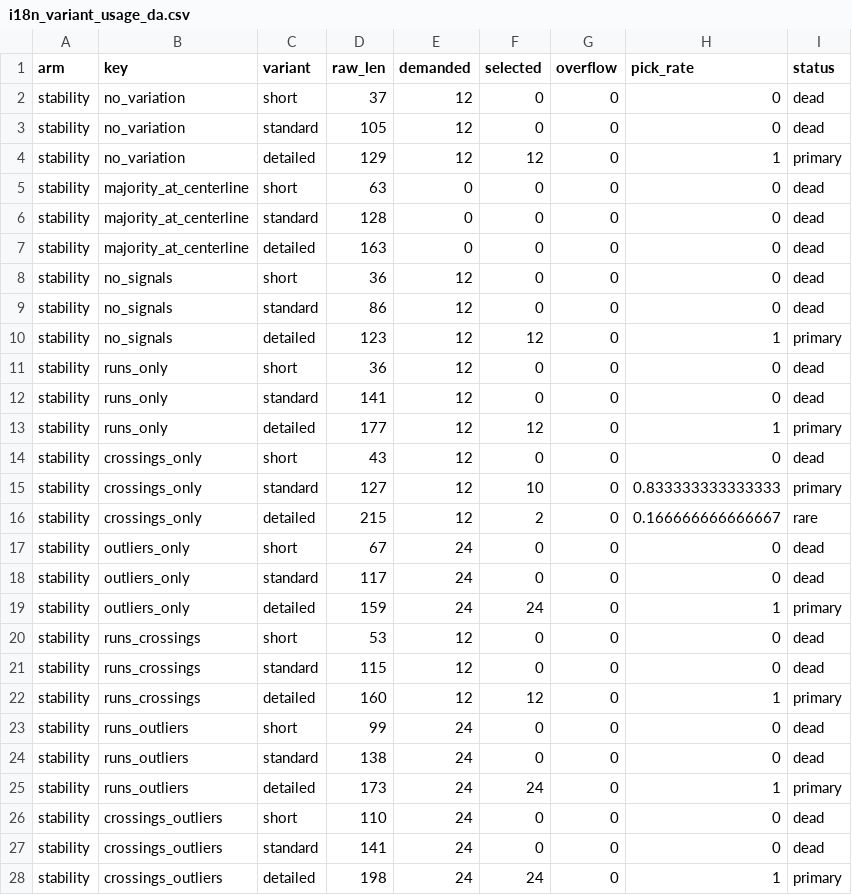
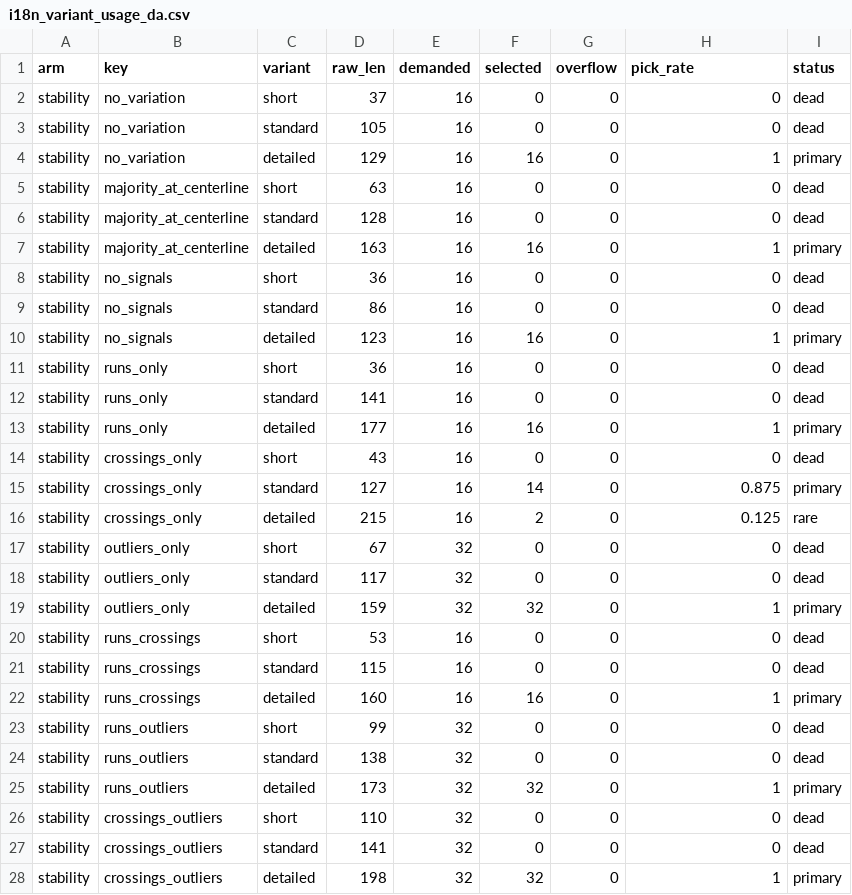
Before and after one commit to johanreventlow/BFHcharts, a CSV file: dev/i18n_variant_usage_da.csv, drawn as a sheet; only a part is shown; the diff covers the shown part only.

```diff
--- a/dev/i18n_variant_usage_da.csv
+++ b/dev/i18n_variant_usage_da.csv
@@ -1,28 +1,28 @@
 "arm","key","variant","raw_len","demanded","selected","overflow","pick_rate","status"
-"stability","no_variation","short",37,12,0,0,0,"dead"
-"stability","no_variation","standard",105,12,0,0,0,"dead"
-"stability","no_variation","detailed",129,12,12,0,1,"primary"
-"stability","majority_at_centerline","short",63,0,0,0,0,"dead"
-"stability","majority_at_centerline","standard",128,0,0,0,0,"dead"
-"stability","majority_at_centerline","detailed",163,0,0,0,0,"dead"
-"stability","no_signals","short",36,12,0,0,0,"dead"
-"stability","no_signals","standard",86,12,0,0,0,"dead"
-"stability","no_signals","detailed",123,12,12,0,1,"primary"
-"stability","runs_only","short",36,12,0,0,0,"dead"
-"stability","runs_only","standard",141,12,0,0,0,"dead"
-"stability","runs_only","detailed",177,12,12,0,1,"primary"
-"stability","crossings_only","short",43,12,0,0,0,"dead"
-"stability","crossings_only","standard",127,12,10,0,0.833333333333333,"primary"
-"stability","crossings_only","detailed",215,12,2,0,0.166666666666667,"rare"
-"stability","outliers_only","short",67,24,0,0,0,"dead"
-"stability","outliers_only","standard",117,24,0,0,0,"dead"
-"stability","outliers_only","detailed",159,24,24,0,1,"primary"
-"stability","runs_crossings","short",53,12,0,0,0,"dead"
-"stability","runs_crossings","standard",115,12,0,0,0,"dead"
-"stability","runs_crossings","detailed",160,12,12,0,1,"primary"
-"stability","runs_outliers","short",99,24,0,0,0,"dead"
-"stability","runs_outliers","standard",138,24,0,0,0,"dead"
-"stability","runs_outliers","detailed",173,24,24,0,1,"primary"
-"stability","crossings_outliers","short",110,24,0,0,0,"dead"
-"stability","crossings_outliers","standard",141,24,0,0,0,"dead"
-"stability","crossings_outliers","detailed",198,24,24,0,1,"primary"
+"stability","no_variation","short",37,16,0,0,0,"dead"
+"stability","no_variation","standard",105,16,0,0,0,"dead"
+"stability","no_variation","detailed",129,16,16,0,1,"primary"
+"stability","majority_at_centerline","short",63,16,0,0,0,"dead"
+"stability","majority_at_centerline","standard",128,16,0,0,0,"dead"
+"stability","majority_at_centerline","detailed",163,16,16,0,1,"primary"
+"stability","no_signals","short",36,16,0,0,0,"dead"
+"stability","no_signals","standard",86,16,0,0,0,"dead"
+"stability","no_signals","detailed",123,16,16,0,1,"primary"
+"stability","runs_only","short",36,16,0,0,0,"dead"
+"stability","runs_only","standard",141,16,0,0,0,"dead"
+"stability","runs_only","detailed",177,16,16,0,1,"primary"
+"stability","crossings_only","short",43,16,0,0,0,"dead"
+"stability","crossings_only","standard",127,16,14,0,0.875,"primary"
+"stability","crossings_only","detailed",215,16,2,0,0.125,"rare"
+"stability","outliers_only","short",67,32,0,0,0,"dead"
+"stability","outliers_only","standard",117,32,0,0,0,"dead"
+"stability","outliers_only","detailed",159,32,32,0,1,"primary"
+"stability","runs_crossings","short",53,16,0,0,0,"dead"
+"stability","runs_crossings","standard",115,16,0,0,0,"dead"
+"stability","runs_crossings","detailed",160,16,16,0,1,"primary"
+"stability","runs_outliers","short",99,32,0,0,0,"dead"
+"stability","runs_outliers","standard",138,32,0,0,0,"dead"
+"stability","runs_outliers","detailed",173,32,32,0,1,"primary"
+"stability","crossings_outliers","short",110,32,0,0,0,"dead"
+"stability","crossings_outliers","standard",141,32,0,0,0,"dead"
+"stability","crossings_outliers","detailed",198,32,32,0,1,"primary"
```
Also changed, not shown: 64 edited cells elsewhere in this file, 2 other files.
